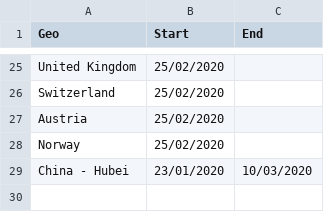
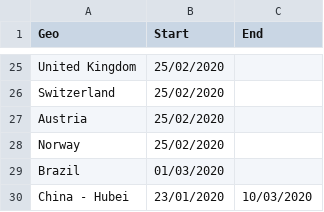
Before and after one commit to phebo/covid-19projections, a CSV file: input/data-start-end.csv, drawn as a sheet; only a part is shown, gaps mark what is left out; the diff names each change by its address in the sheet, - before the commit and + after, or states it on an @@ line.

```diff
--- a/input/data-start-end.csv
+++ b/input/data-start-end.csv
+row 29: Brazil | 01/03/2020
```
Also changed, not shown: input/covid-policy.csv, input/geo-sel.csv, 1 other file.
